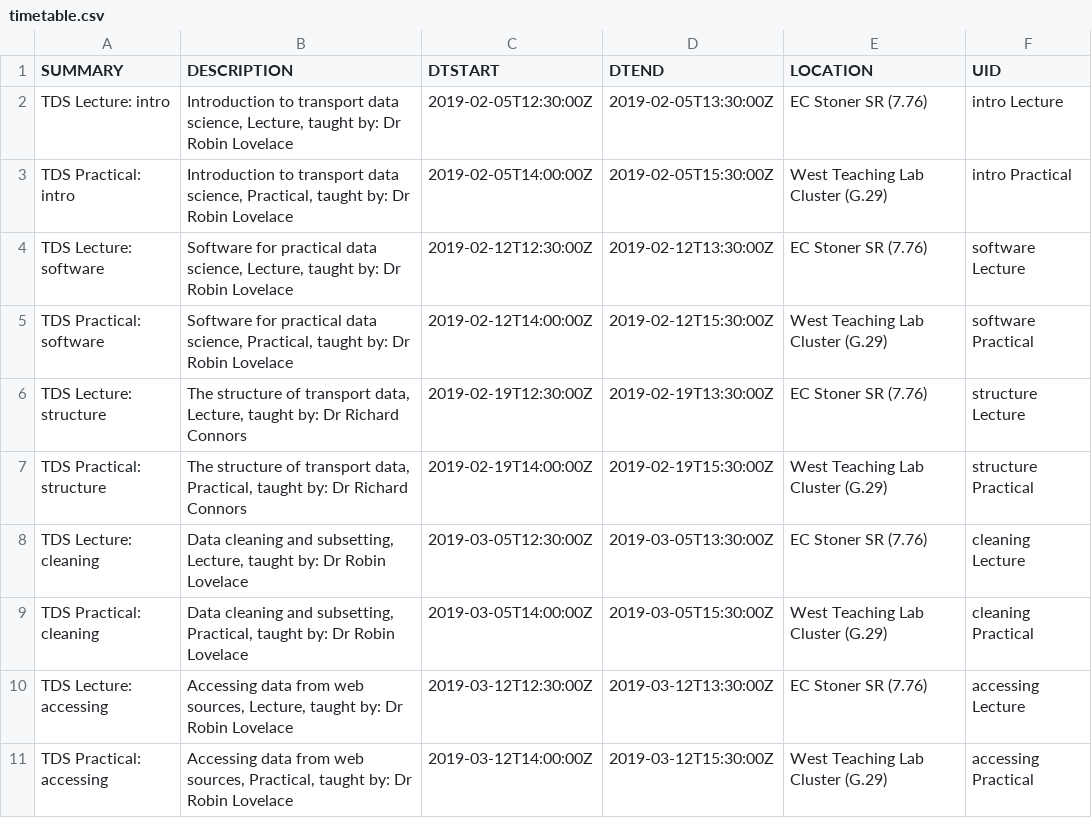
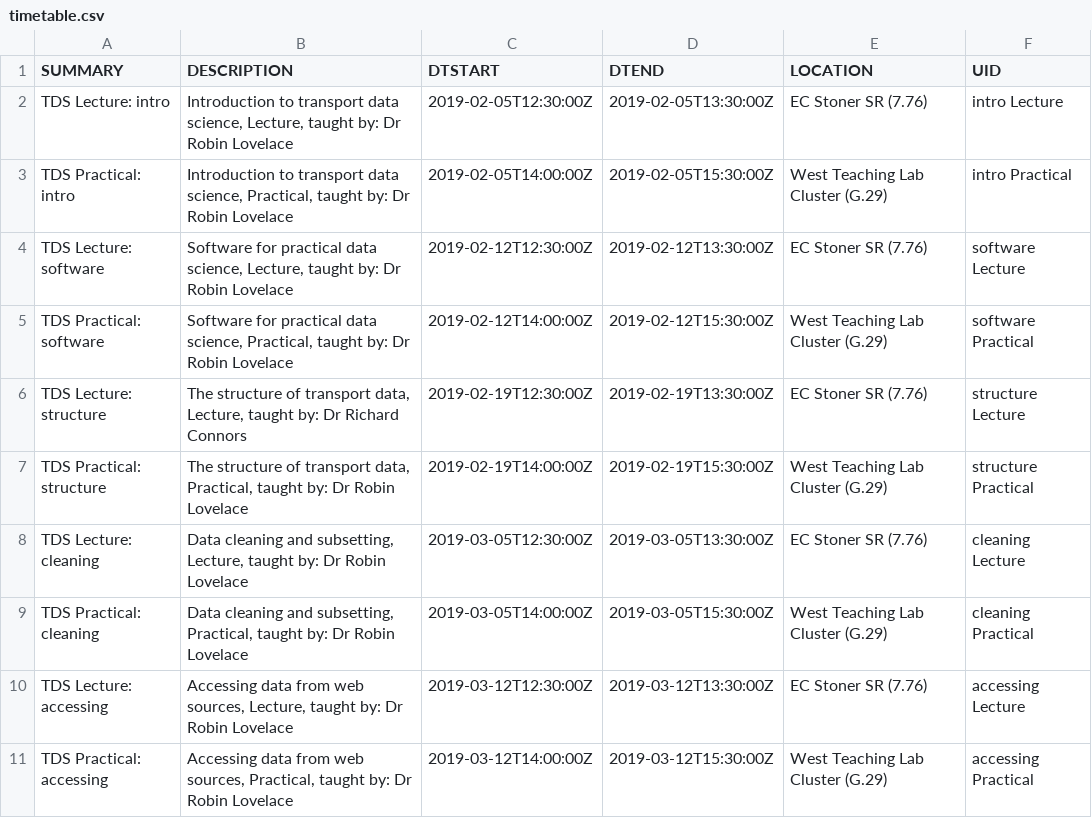
Before and after one commit to itsleeds/tds, a CSV file: timetable.csv, drawn as a sheet; only a part is shown.

Commit message:
Minor fix in timetable II

```diff
--- a/timetable.csv
+++ b/timetable.csv
@@ -6,3 +6,3 @@ TDS Practical: software,"Software for practical data science, Practical, taught
 TDS Lecture: structure,"The structure of transport data, Lecture, taught by: Dr Richard Connors",2019-02-19T12:30:00Z,2019-02-19T13:30:00Z,EC Stoner SR (7.76),structure Lecture
-TDS Practical: structure,"The structure of transport data, Practical, taught by: Dr Richard Connors",2019-02-19T14:00:00Z,2019-02-19T15:30:00Z,West Teaching Lab Cluster (G.29),structure Practical
+TDS Practical: structure,"The structure of transport data, Practical, taught by: Dr Robin Lovelace",2019-02-19T14:00:00Z,2019-02-19T15:30:00Z,West Teaching Lab Cluster (G.29),structure Practical
 TDS Lecture: cleaning,"Data cleaning and subsetting, Lecture, taught by: Dr Robin Lovelace",2019-03-05T12:30:00Z,2019-03-05T13:30:00Z,EC Stoner SR (7.76),cleaning Lecture
```
Also changed, not shown: 2 other files.
